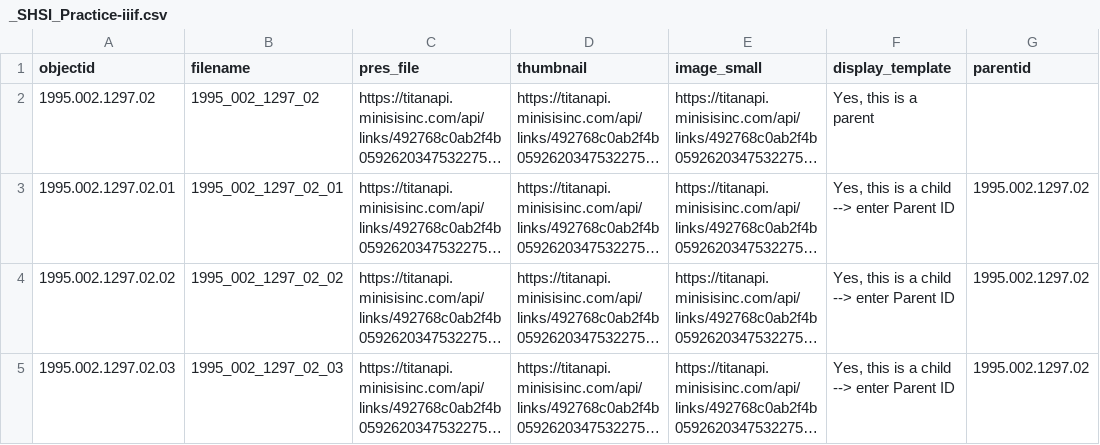
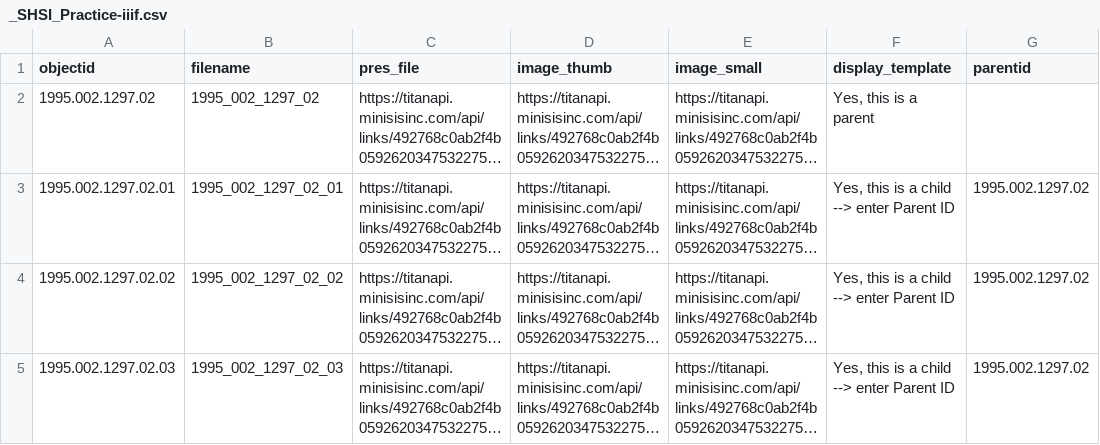
Before and after one commit to Somsanith-ISU/abvi-portal-2, a CSV file: _data/_SHSI_Practice-iiif.csv, drawn as a sheet; only a part is shown; long unchanged cells end in …; the diff names each change by its address in the sheet, - before the commit and + after, or states it on an @@ line.

Commit message:
s2 image_thumbs working. Not able to see child objects

```diff
--- a/_data/_SHSI_Practice-iiif.csv
+++ b/_data/_SHSI_Practice-iiif.csv
-D1: thumbnail
+D1: image_thumb
```
Also changed, not shown: _data/_SHSI_Practice.csv.
